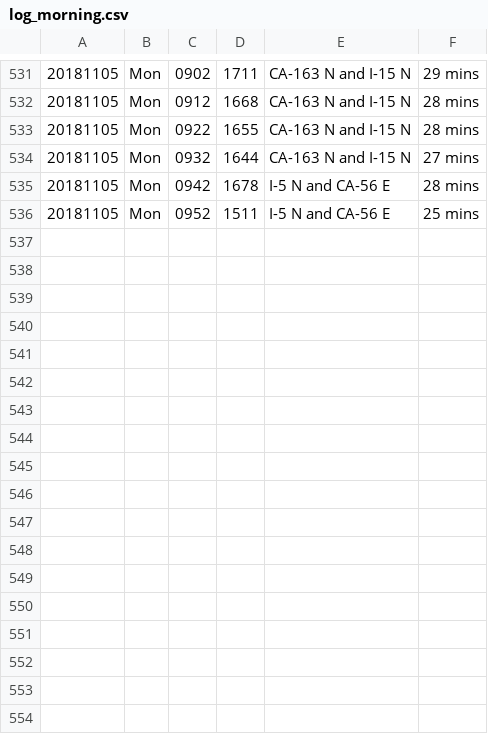
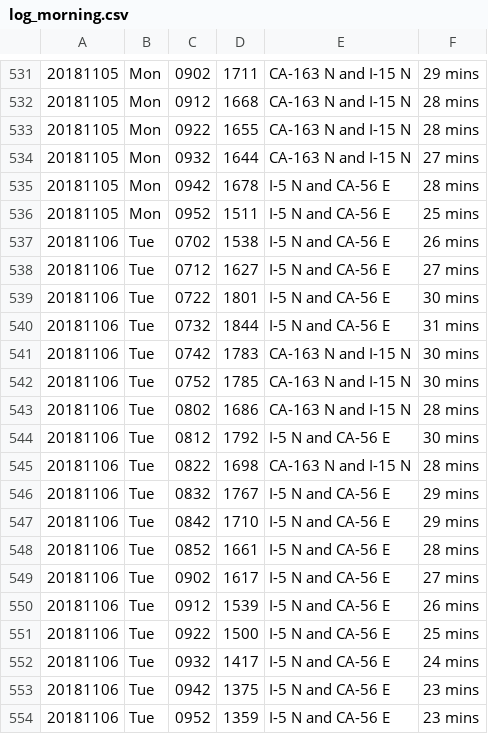
Before and after one commit to jamesarmenta/commute-time, a CSV file: log_morning.csv, drawn as a sheet; only a part is shown, gaps mark what is left out; the diff names each change by its address in the sheet, - before the commit and + after, or states it on an @@ line.

```diff
--- a/log_morning.csv
+++ b/log_morning.csv
+row 537: 20181106 | Tue | 0702 | 1538 | I-5 N and CA-56 E | 26 mins
+row 538: 20181106 | Tue | 0712 | 1627 | I-5 N and CA-56 E | 27 mins
+row 539: 20181106 | Tue | 0722 | 1801 | I-5 N and CA-56 E | 30 mins
+row 540: 20181106 | Tue | 0732 | 1844 | I-5 N and CA-56 E | 31 mins
+row 541: 20181106 | Tue | 0742 | 1783 | CA-163 N and I-15 N | 30 mins
+row 542: 20181106 | Tue | 0752 | 1785 | CA-163 N and I-15 N | 30 mins
+row 543: 20181106 | Tue | 0802 | 1686 | CA-163 N and I-15 N | 28 mins
+row 544: 20181106 | Tue | 0812 | 1792 | I-5 N and CA-56 E | 30 mins
+row 545: 20181106 | Tue | 0822 | 1698 | CA-163 N and I-15 N | 28 mins
+row 546: 20181106 | Tue | 0832 | 1767 | I-5 N and CA-56 E | 29 mins
+row 547: 20181106 | Tue | 0842 | 1710 | I-5 N and CA-56 E | 29 mins
+row 548: 20181106 | Tue | 0852 | 1661 | I-5 N and CA-56 E | 28 mins
+row 549: 20181106 | Tue | 0902 | 1617 | I-5 N and CA-56 E | 27 mins
+row 550: 20181106 | Tue | 0912 | 1539 | I-5 N and CA-56 E | 26 mins
+row 551: 20181106 | Tue | 0922 | 1500 | I-5 N and CA-56 E | 25 mins
+row 552: 20181106 | Tue | 0932 | 1417 | I-5 N and CA-56 E | 24 mins
+row 553: 20181106 | Tue | 0942 | 1375 | I-5 N and CA-56 E | 23 mins
+row 554: 20181106 | Tue | 0952 | 1359 | I-5 N and CA-56 E | 23 mins
```
Also changed, not shown: log_evening.csv, 2 other files.
